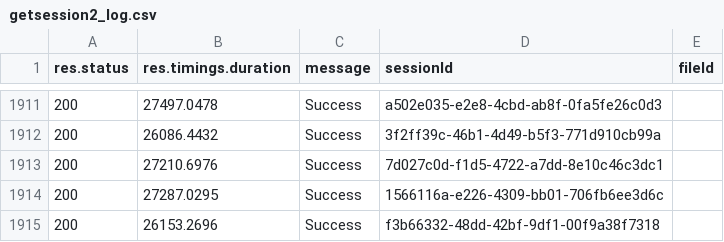
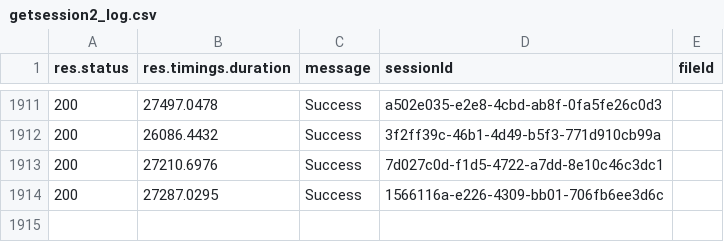
Before and after one commit to fay88888/performance-test, a CSV file: src/onPromise/getsession2_log.csv, drawn as a sheet; only a part is shown, gaps mark what is left out; the diff names each change by its address in the sheet, - before the commit and + after, or states it on an @@ line.

Commit message:
make raw data

```diff
--- a/src/onPromise/getsession2_log.csv
+++ b/src/onPromise/getsession2_log.csv
-row 1915: 200 | 26153.2696 | Success | f3b66332-48dd-42bf-9df1-00f9a38f7318
```
Also changed, not shown: 1 other file.
